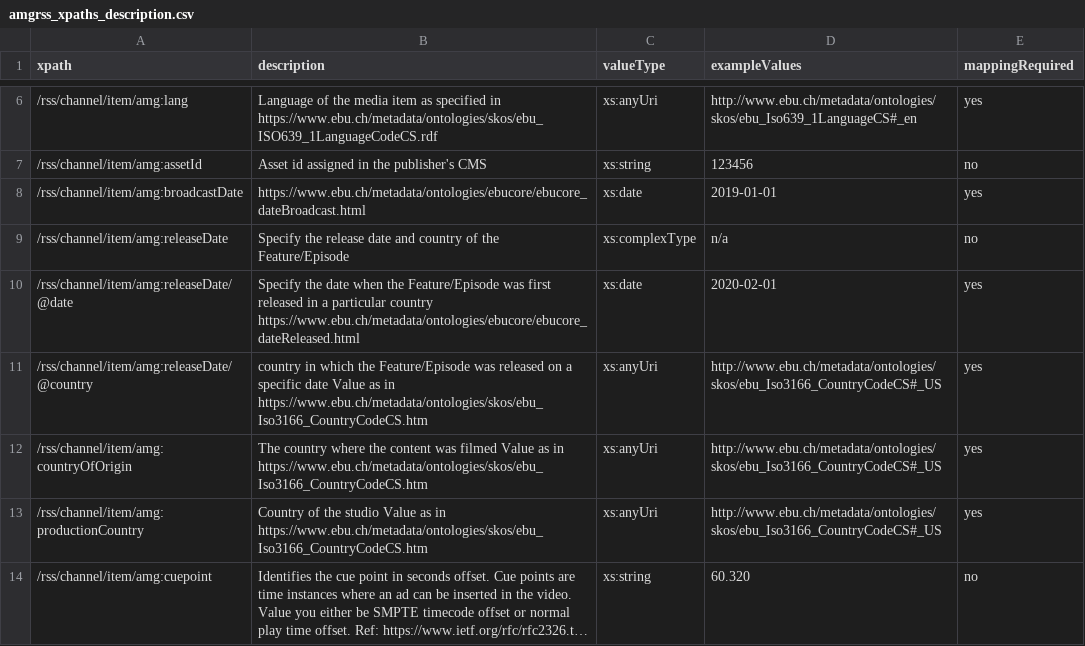
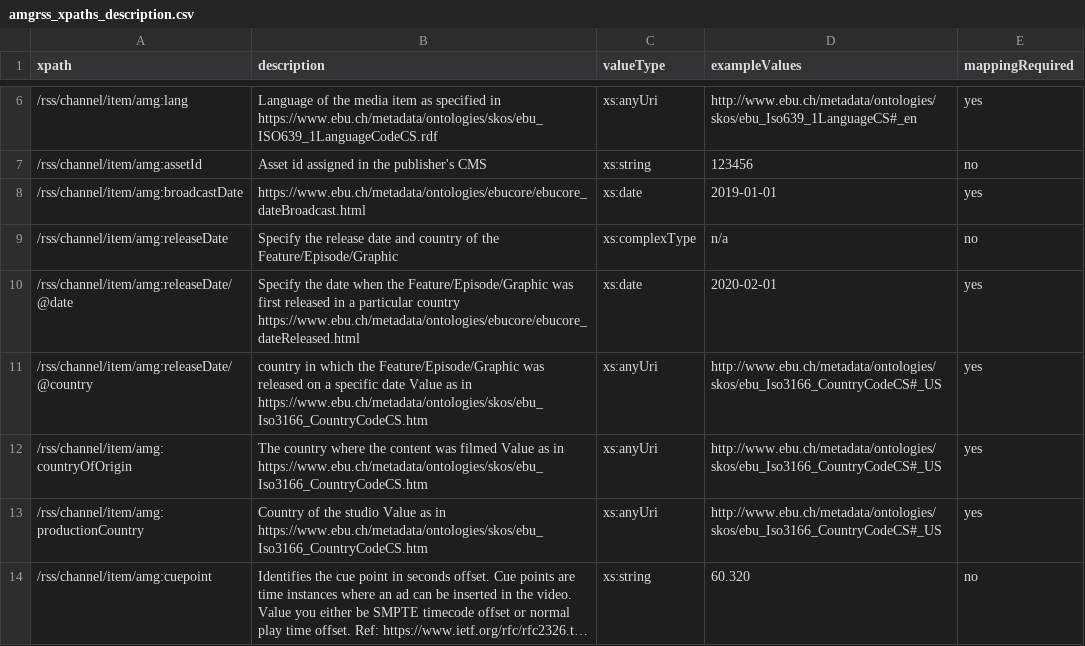
Before and after one commit to amagimedia/metadata, a CSV file: amgrss_schemas/amgrss_xpaths_description.csv, drawn as a sheet; only a part is shown, gaps mark what is left out; long unchanged cells end in ….

Commit message:
Add graphic to amgrss_master.xml

```diff
--- a/amgrss_schemas/amgrss_xpaths_description.csv
+++ b/amgrss_schemas/amgrss_xpaths_description.csv
@@ -8,5 +8,5 @@ xpath, description, valueType, exampleValues, mappingRequired
 /rss/channel/item/amg:broadcastDate, https://www.ebu.ch/metadata/ontologies/ebucore/ebucore_dateBroadcast.html, xs:date, "2019-01-01", yes
-/rss/channel/item/amg:releaseDate, Specify the release date and country of the Feature/Episode, xs:complexType, n/a, no
-/rss/channel/item/amg:releaseDate/@date, Specify the date when the Feature/Episode was first released in a particular country https://www.ebu.ch/metadata/ontologies/ebucore/ebucore_dateReleased.html, xs:date, "2020-02-01", yes
-/rss/channel/item/amg:releaseDate/@country, country in which the Feature/Episode was released on a specific date Value as in https://www.ebu.ch/metadata/ontologies/skos/ebu_Iso3166_CountryCodeCS.htm, xs:anyUri, "http://www.ebu.ch/metadata/ontologies/skos/ebu_Iso3166_CountryCodeCS#_US", yes
+/rss/channel/item/amg:releaseDate, Specify the release date and country of the Feature/Episode/Graphic, xs:complexType, n/a, no
+/rss/channel/item/amg:releaseDate/@date, Specify the date when the Feature/Episode/Graphic was first released in a particular country https://www.ebu.ch/metadata/ontologies/ebucore/ebucore_dateReleased.html, xs:date, "2020-02-01", yes
+/rss/channel/item/amg:releaseDate/@country, country in which the Feature/Episode/Graphic was released on a specific date Value as in https://www.ebu.ch/metadata/ontologies/skos/ebu_Iso3166_CountryCodeCS.htm, xs:anyUri, "http://www.ebu.ch/metadata/ontologies/skos/ebu_Iso3166_CountryCodeCS#_US", yes
 /rss/channel/item/amg:countryOfOrigin, The country where the content was filmed Value as in https://www.ebu.ch/metadata/ontologies/skos/ebu_Iso3166_CountryCodeCS.htm, xs:anyUri, "http://www.ebu.ch/metadata/ontologies/skos/ebu_Iso3166_CountryCodeCS#_US", yes
```
Also changed, not shown: 1 other file.
